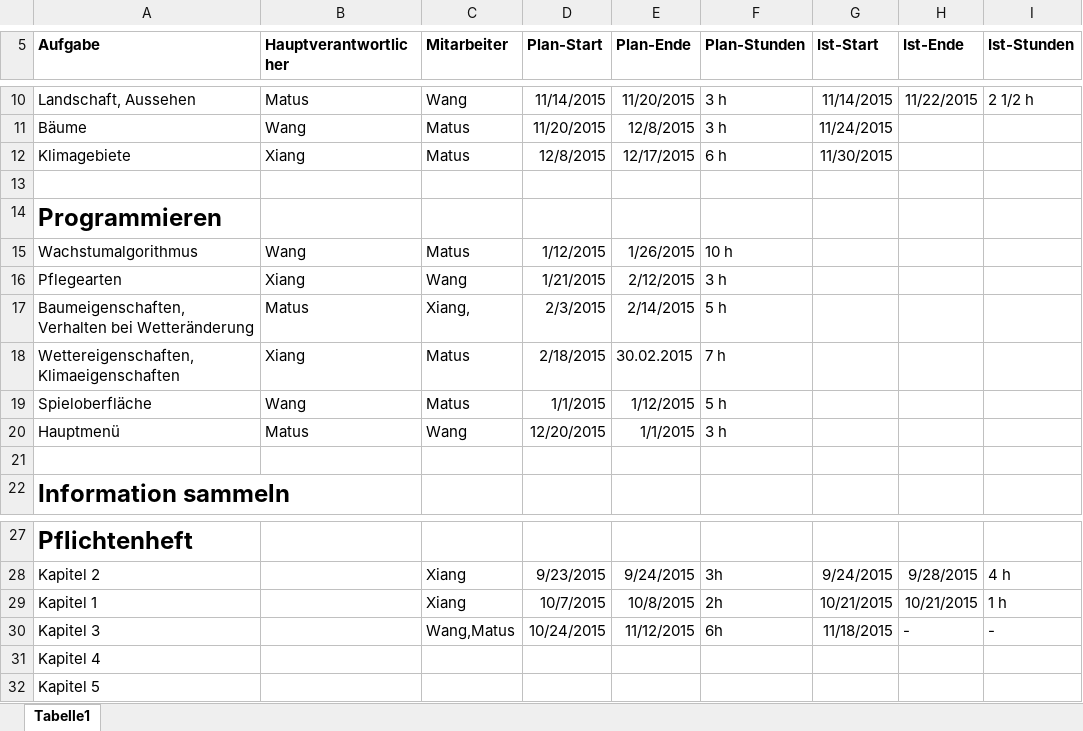
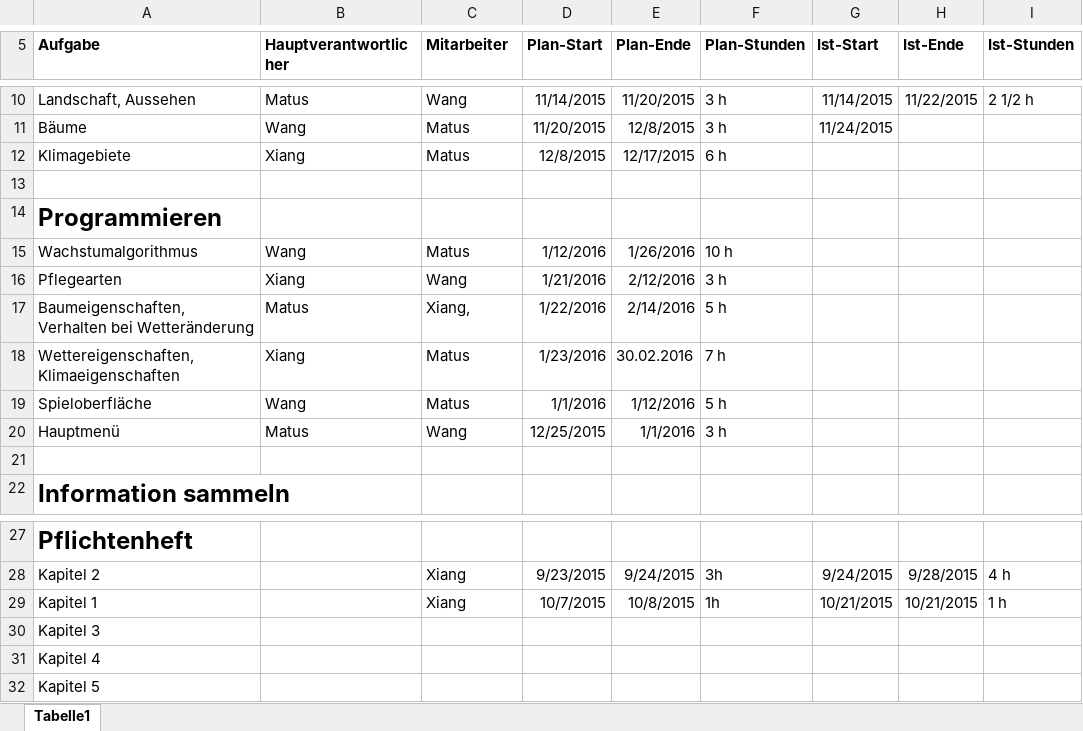
Before and after one commit to JinBack7/GrowIt, an Excel workbook: Feinplanung(Grow It).xlsx, sheet Tabelle1, drawn as a sheet; only a part is shown, gaps mark what is left out; values as stored, in another font and other column widths than the file's, no borders; the diff names each change by its address in the sheet, - before the commit and + after, or states it on an @@ line.

Commit message:
09.12.2015

```diff
--- a/Feinplanung(Grow It).xlsx (sheet Tabelle1)
+++ b/Feinplanung(Grow It).xlsx (sheet Tabelle1)
-G12 (Ist-Start): 11/30/2015
+G12 (Ist-Start): (empty)
-D15 (Plan-Start): 1/12/2015
+D15 (Plan-Start): 1/12/2016
-E15 (Plan-Ende): 1/26/2015
+E15 (Plan-Ende): 1/26/2016
-D16 (Plan-Start): 1/21/2015
+D16 (Plan-Start): 1/21/2016
-E16 (Plan-Ende): 2/12/2015
+E16 (Plan-Ende): 2/12/2016
-D17 (Plan-Start): 2/3/2015
+D17 (Plan-Start): 1/22/2016
-E17 (Plan-Ende): 2/14/2015
+E17 (Plan-Ende): 2/14/2016
-D18 (Plan-Start): 2/18/2015
+D18 (Plan-Start): 1/23/2016
-E18 (Plan-Ende): 30.02.2015
+E18 (Plan-Ende): 30.02.2016
-D19 (Plan-Start): 1/1/2015
+D19 (Plan-Start): 1/1/2016
-E19 (Plan-Ende): 1/12/2015
+E19 (Plan-Ende): 1/12/2016
-D20 (Plan-Start): 12/20/2015
+D20 (Plan-Start): 12/25/2015
-E20 (Plan-Ende): 1/1/2015
+E20 (Plan-Ende): 1/1/2016
-F29 (Plan-Stunden): 2h
+F29 (Plan-Stunden): 1h
-C30 (Mitarbeiter): Wang,Matus
+C30 (Mitarbeiter): (empty)
-D30 (Plan-Start): 10/24/2015
+D30 (Plan-Start): (empty)
-E30 (Plan-Ende): 11/12/2015
+E30 (Plan-Ende): (empty)
-F30 (Plan-Stunden): 6h
+F30 (Plan-Stunden): (empty)
-G30 (Ist-Start): 11/18/2015
+G30 (Ist-Start): (empty)
-H30 (Ist-Ende): -
+H30 (Ist-Ende): (empty)
-I30 (Ist-Stunden): -
+I30 (Ist-Stunden): (empty)
```
